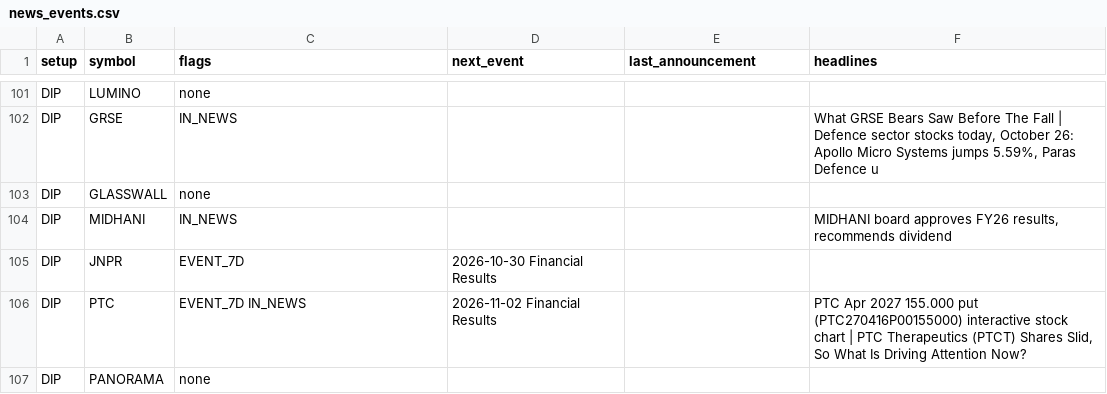
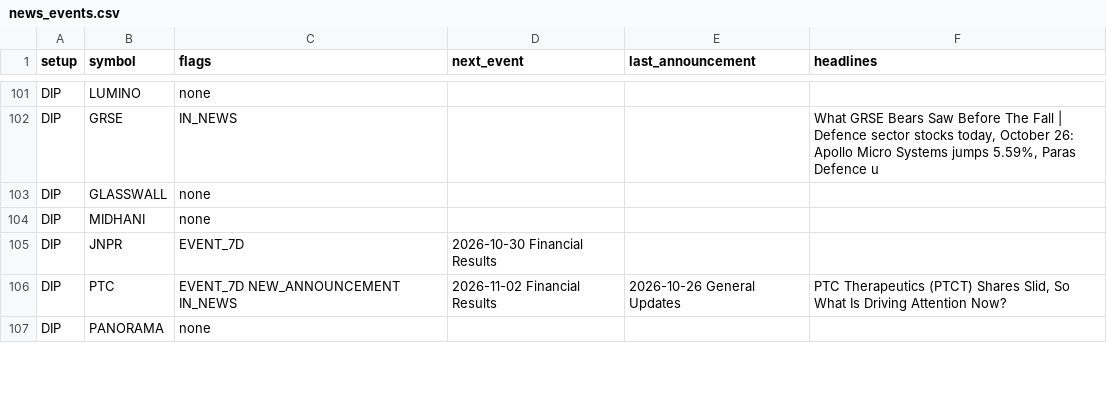
Before and after one commit to sufikipl-ops/swing-auto, a CSV file: docs/news_events.csv, drawn as a sheet; only a part is shown, gaps mark what is left out; the diff covers the shown part only.

```diff
--- a/docs/news_events.csv
+++ b/docs/news_events.csv
@@ -103,5 +103,5 @@ DIP,GRSE,IN_NEWS,,,"What GRSE Bears Saw Before The Fall | Defence sector stocks
 DIP,GLASSWALL,none,,,
-DIP,MIDHANI,IN_NEWS,,,"MIDHANI board approves FY26 results, recommends dividend"
+DIP,MIDHANI,none,,,
 DIP,JNPR,EVENT_7D,2026-10-30 Financial Results,,
-DIP,PTC,EVENT_7D IN_NEWS,2026-11-02 Financial Results,,"PTC Apr 2027 155.000 put (PTC270416P00155000) interactive stock chart | PTC Therapeutics (PTCT) Shares Slid, So What Is Driving Attention Now?"
+DIP,PTC,EVENT_7D NEW_ANNOUNCEMENT IN_NEWS,2026-11-02 Financial Results,2026-10-26 General Updates,"PTC Therapeutics (PTCT) Shares Slid, So What Is Driving Attention Now?"
 DIP,PANORAMA,none,,,
```
Also changed, not shown: 53 edited cells elsewhere in this file, out/news_events.csv, 7 other files.
